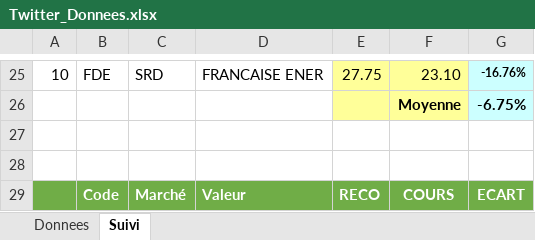
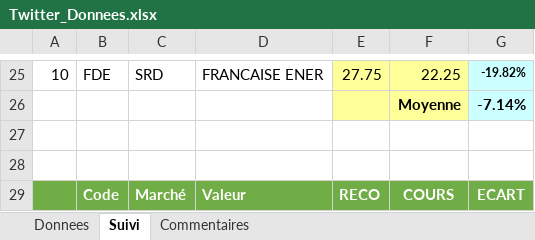
Before and after one commit to Charly33436/Swing_Trading, an Excel workbook: Twitter_Donnees.xlsx, sheet Suivi, drawn as a sheet; only a part is shown, gaps mark what is left out; values as stored, in another font and other column widths than the file's, no borders; conditional formats not drawn; the diff covers the shown part only; the diff names each change by its address in the sheet, - before the commit and + after, or states it on an @@ line.

```diff
--- a/Twitter_Donnees.xlsx (sheet Suivi)
+++ b/Twitter_Donnees.xlsx (sheet Suivi)
+sheet tab: Commentaires
-F25: 23.10
+F25: 22.25
-G25: -16.76%
+G25: -19.82%
-G26: -6.75%
+G26: -7.14%
```
Also changed, not shown: 62 edited cells elsewhere in this sheet, sheet Donnees.
